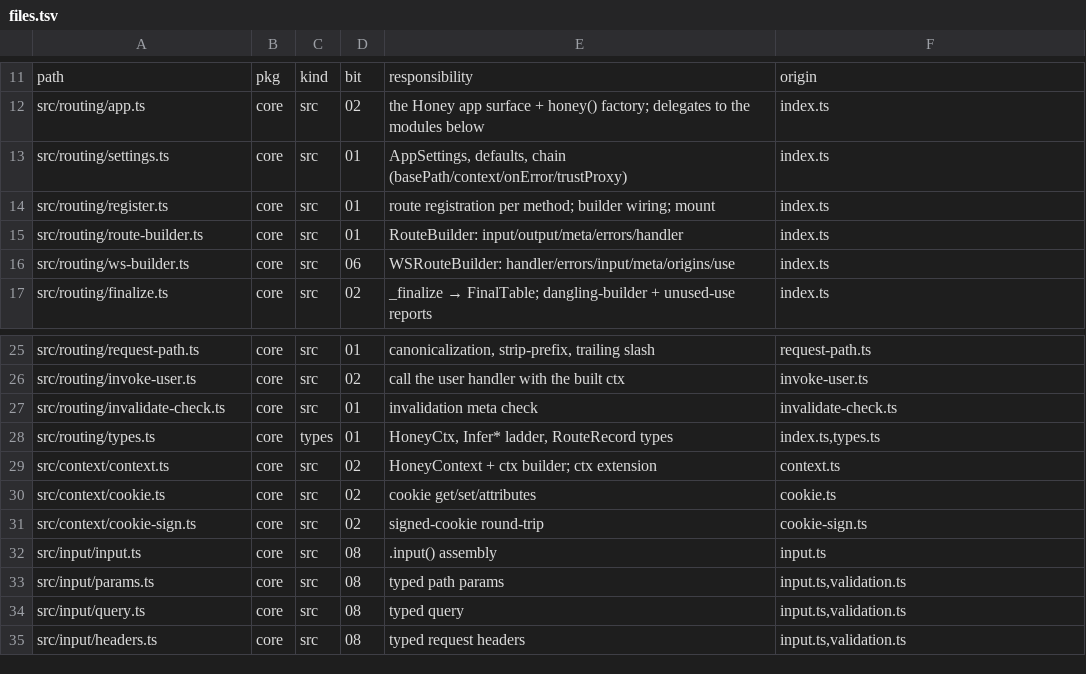
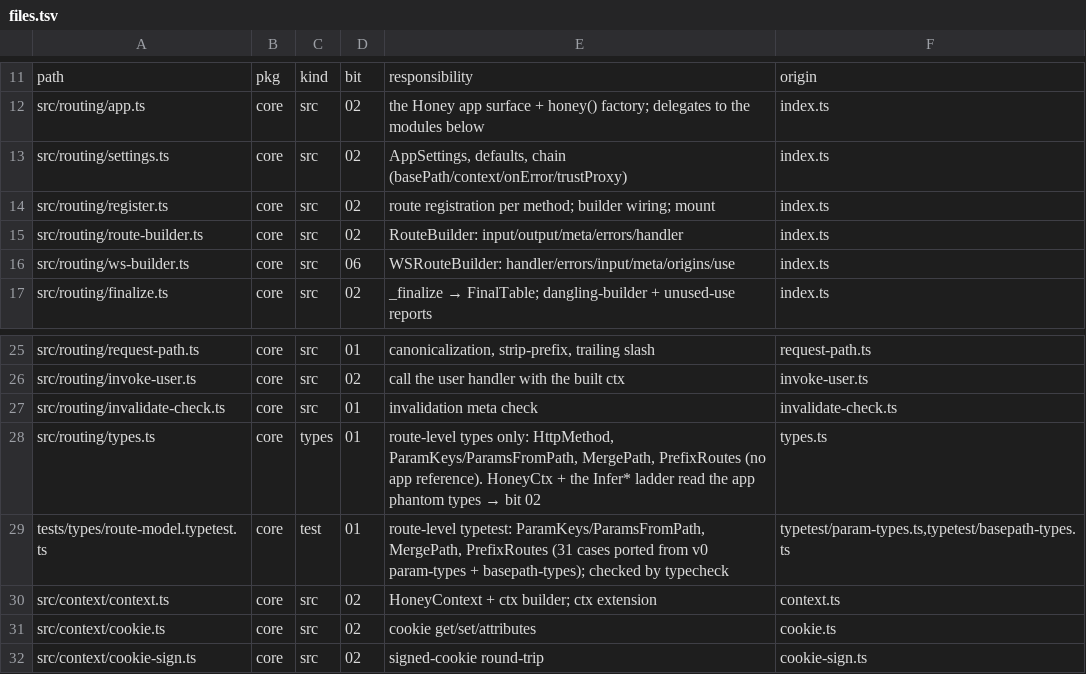
Before and after one commit to workerstack/backend, a TSV file: blueprint/files.tsv, drawn as a sheet; only a part is shown, gaps mark what is left out; the shorter side is filled out with more unchanged rows.

Commit message:
docs(blueprint): re-cut part 2 — builder/register/settings to bit 02; add route-model typetest row
RouteBuilder's methods return BuilderChain<...> and .handler() returns
Honey<...> (the app type, v0 index.ts:3120), so it can't be typed without
app.ts; register's cases assert through app.get(); settings is the app's
object. Move all three to bit 02 with app.ts. Bit 01 types.ts narrows to
route-level types (HttpMethod, ParamKeys/ParamsFromPath, MergePath,
PrefixRoutes); the Infer* ladder + HoneyCtx move to bit 02. settings fields
for trust/ws/telemetry/i18n/output-validation are added by their feature bits.
Add per-file typetest row (not a glob — glob loses per-bit phase attribution).

```diff
--- a/blueprint/files.tsv
+++ b/blueprint/files.tsv
@@ -12,5 +12,5 @@ path	pkg	kind	bit	responsibility	origin
 src/routing/app.ts	core	src	02	the Honey app surface + honey() factory; delegates to the modules below	index.ts
-src/routing/settings.ts	core	src	01	AppSettings, defaults, chain (basePath/context/onError/trustProxy)	index.ts
-src/routing/register.ts	core	src	01	route registration per method; builder wiring; mount	index.ts
-src/routing/route-builder.ts	core	src	01	RouteBuilder: input/output/meta/errors/handler	index.ts
+src/routing/settings.ts	core	src	02	AppSettings, defaults, chain (basePath/context/onError/trustProxy)	index.ts
+src/routing/register.ts	core	src	02	route registration per method; builder wiring; mount	index.ts
+src/routing/route-builder.ts	core	src	02	RouteBuilder: input/output/meta/errors/handler	index.ts
 src/routing/ws-builder.ts	core	src	06	WSRouteBuilder: handler/errors/input/meta/origins/use	index.ts
@@ -27,3 +27,4 @@ src/routing/invoke-user.ts	core	src	02	call the user handler with the built ctx
 src/routing/invalidate-check.ts	core	src	01	invalidation meta check	invalidate-check.ts
-src/routing/types.ts	core	types	01	HoneyCtx, Infer* ladder, RouteRecord types	index.ts,types.ts
+src/routing/types.ts	core	types	01	route-level types only: HttpMethod, ParamKeys/ParamsFromPath, MergePath, PrefixRoutes (no app reference). HoneyCtx + the Infer* ladder read the app phantom types → bit 02	types.ts
+tests/types/route-model.typetest.ts	core	test	01	route-level typetest: ParamKeys/ParamsFromPath, MergePath, PrefixRoutes (31 cases ported from v0 param-types + basepath-types); checked by typecheck	typetest/param-types.ts,typetest/basepath-types.ts
 src/context/context.ts	core	src	02	HoneyContext + ctx builder; ctx extension	context.ts
```
Also changed, not shown: 2 other files.
